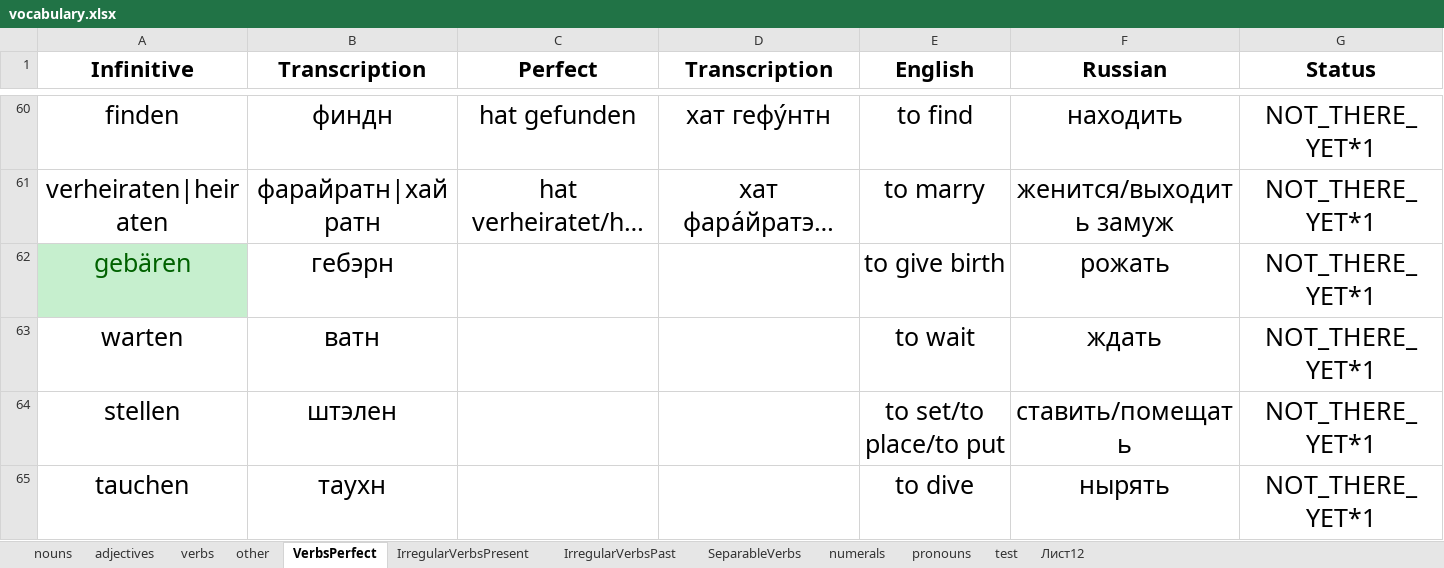
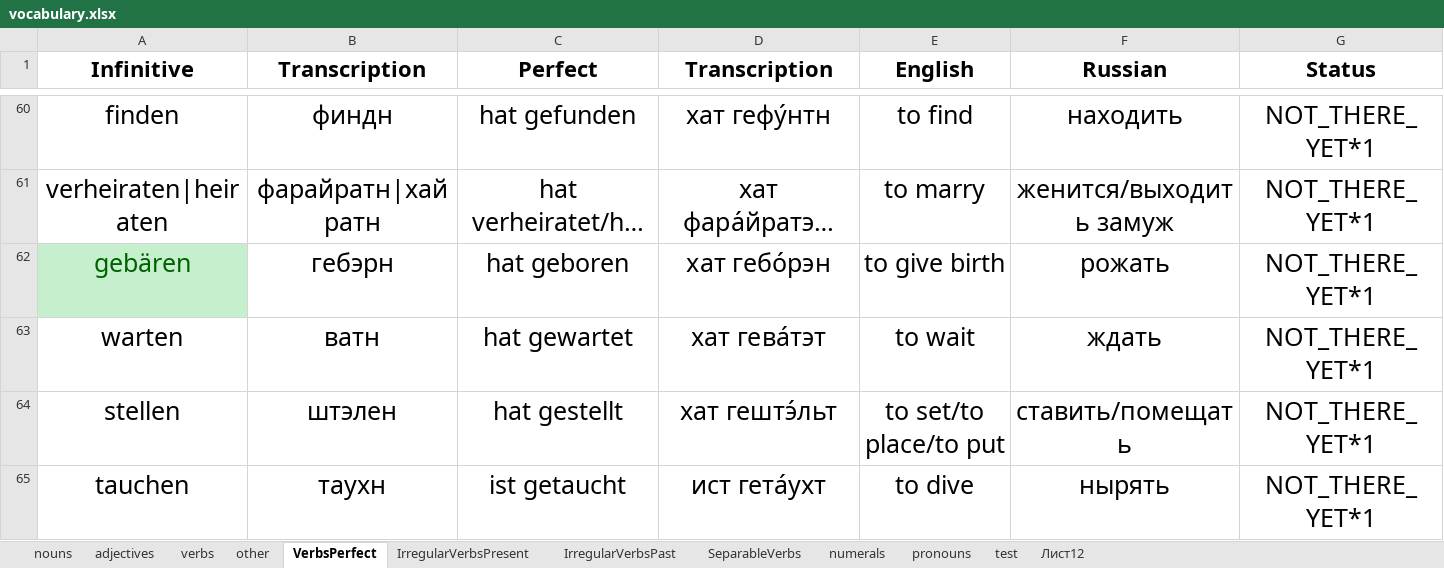
Before and after one commit to pronamka/dictation_manager, an Excel workbook: vocabulary.xlsx, sheet VerbsPerfect, drawn as a sheet; only a part is shown, gaps mark what is left out; long unchanged cells end in …; values as stored, in another font and other column widths than the file's, no borders; the diff covers the shown part only; the diff names each change by its address in the sheet, - before the commit and + after, or states it on an @@ line.

```diff
--- a/vocabulary.xlsx (sheet VerbsPerfect)
+++ b/vocabulary.xlsx (sheet VerbsPerfect)
-C62 (Perfect): (empty)
+C62 (Perfect): hat geboren
-D62 (Transcription): (empty)
+D62 (Transcription): хат гебо́рэн
-C63 (Perfect): (empty)
+C63 (Perfect): hat gewartet
-D63 (Transcription): (empty)
+D63 (Transcription): хат гева́тэт
-C64 (Perfect): (empty)
+C64 (Perfect): hat gestellt
-D64 (Transcription): (empty)
+D64 (Transcription): хат гештэ́льт
-C65 (Perfect): (empty)
+C65 (Perfect): ist getaucht
-D65 (Transcription): (empty)
+D65 (Transcription): ист гета́ухт
```
Also changed, not shown: 91 edited cells elsewhere in this sheet, sheet nouns, sheet adjectives, sheet IrregularVerbsPresent, sheet verbs, sheet other.
